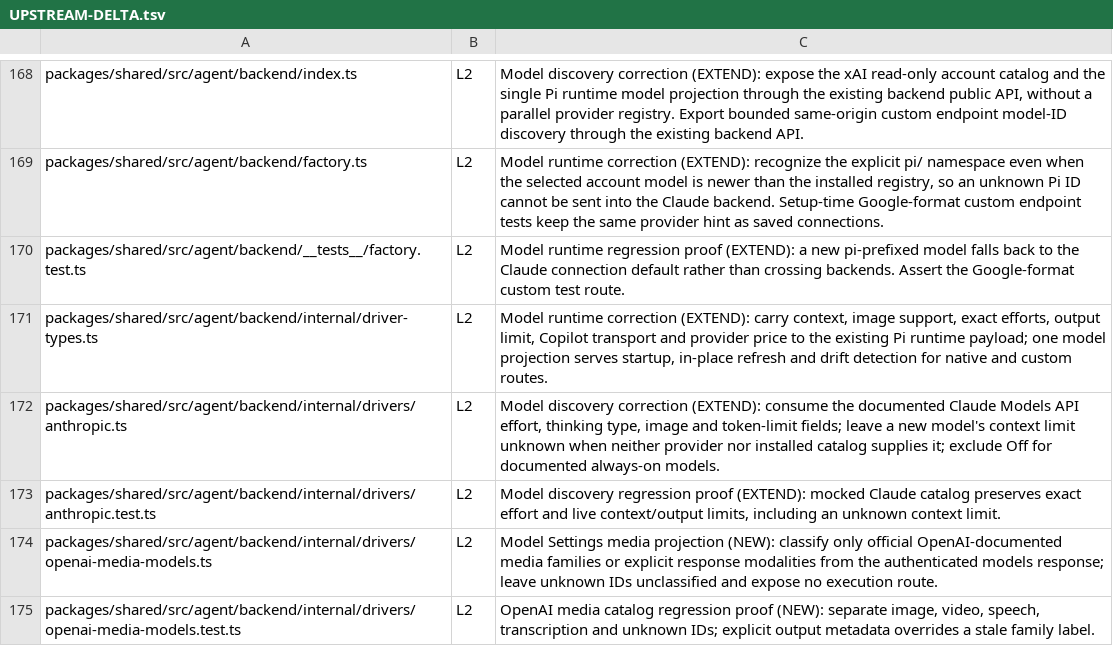
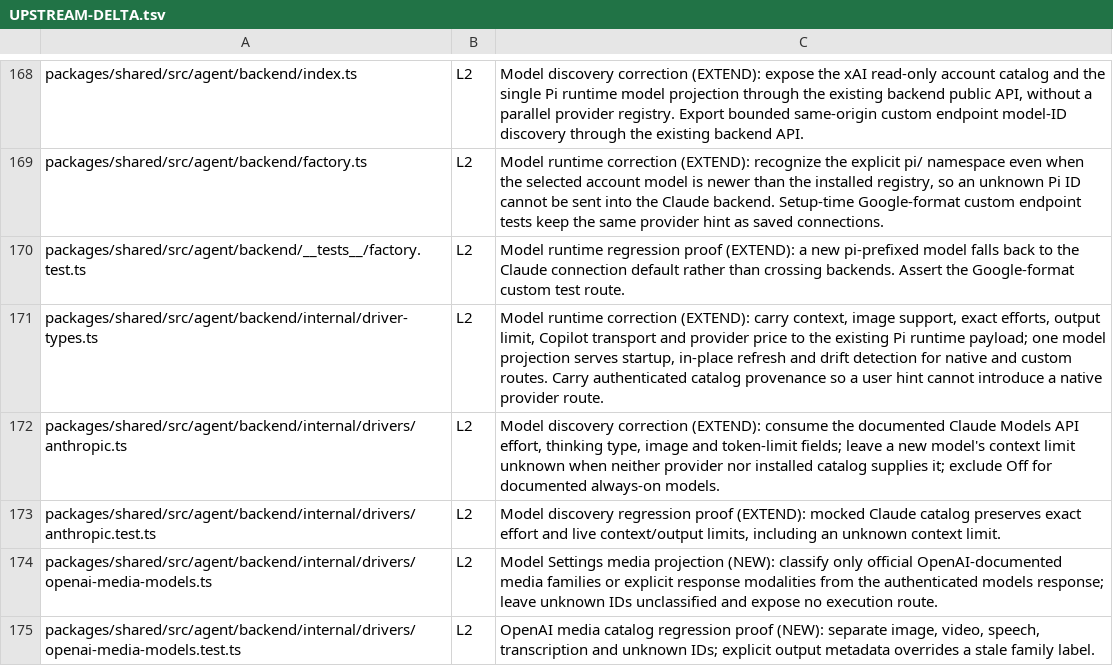
Before and after one commit to XCH27/tiangong-project, a TSV file: docs/UPSTREAM-DELTA.tsv, drawn as a sheet; only a part is shown, gaps mark what is left out; the diff covers the shown part only.

Commit message:
fix: route authenticated DeepSeek models through Pi

```diff
--- a/docs/UPSTREAM-DELTA.tsv
+++ b/docs/UPSTREAM-DELTA.tsv
@@ -170,3 +170,3 @@ packages/shared/src/agent/backend/factory.ts	L2	Model runtime correction (EXTEND
 packages/shared/src/agent/backend/__tests__/factory.test.ts	L2	Model runtime regression proof (EXTEND): a new pi-prefixed model falls back to the Claude connection default rather than crossing backends. Assert the Google-format custom test route.
-packages/shared/src/agent/backend/internal/driver-types.ts	L2	Model runtime correction (EXTEND): carry context, image support, exact efforts, output limit, Copilot transport and provider price to the existing Pi runtime payload; one model projection serves startup, in-place refresh and drift detection for native and custom routes.
+packages/shared/src/agent/backend/internal/driver-types.ts	L2	Model runtime correction (EXTEND): carry context, image support, exact efforts, output limit, Copilot transport and provider price to the existing Pi runtime payload; one model projection serves startup, in-place refresh and drift detection for native and custom routes. Carry authenticated catalog provenance so a user hint cannot introduce a native provider route.
 packages/shared/src/agent/backend/internal/drivers/anthropic.ts	L2	Model discovery correction (EXTEND): consume the documented Claude Models API effort, thinking type, image and token-limit fields; leave a new model's context limit unknown when neither provider nor installed catalog supplies it; exclude Off for documented always-on models.
```
Also changed, not shown: 6 edited cells elsewhere in this file, 9 other files.
